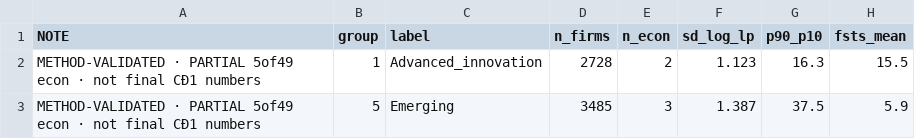
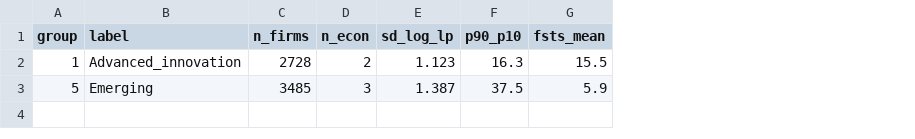
Before and after one commit to thuyhuongctu-cell/my_thesis_phd_candidate_26, a CSV file: reviews/cd1_relock_output.csv, drawn as a sheet; only a part is shown; the diff names each change by its address in the sheet, - before the commit and + after, or states it on an @@ line.

```diff
--- a/reviews/cd1_relock_output.csv
+++ b/reviews/cd1_relock_output.csv
-column A (NOTE), rows 2-3: METHOD-VALIDATED · PARTIAL 5of49 econ · not final CĐ1 numbers | METHOD-VALIDATED · PARTIAL 5of49 econ · not final CĐ1 numbers
```
Also changed, not shown: 2 other files.
